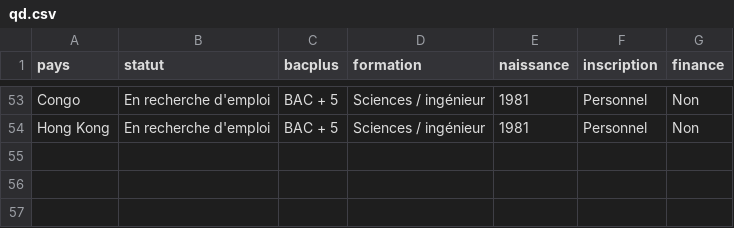
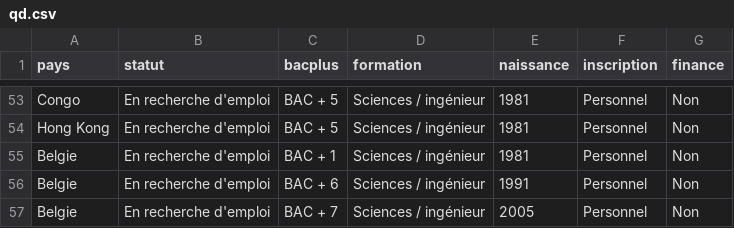
Before and after one commit to demicheHK/scatterplot, a CSV file: scripts/qd.csv, drawn as a sheet; only a part is shown, gaps mark what is left out; the diff names each change by its address in the sheet, - before the commit and + after, or states it on an @@ line.

```diff
--- a/scripts/qd.csv
+++ b/scripts/qd.csv
+row 55: Belgie | En recherche d'emploi | BAC + 1 | Sciences / ingénieur | 1981 | Personnel | Non
+row 56: Belgie | En recherche d'emploi | BAC + 6 | Sciences / ingénieur | 1991 | Personnel | Non
+row 57: Belgie | En recherche d'emploi | BAC + 7 | Sciences / ingénieur | 2005 | Personnel | Non
```
Also changed, not shown: 5 other files.
